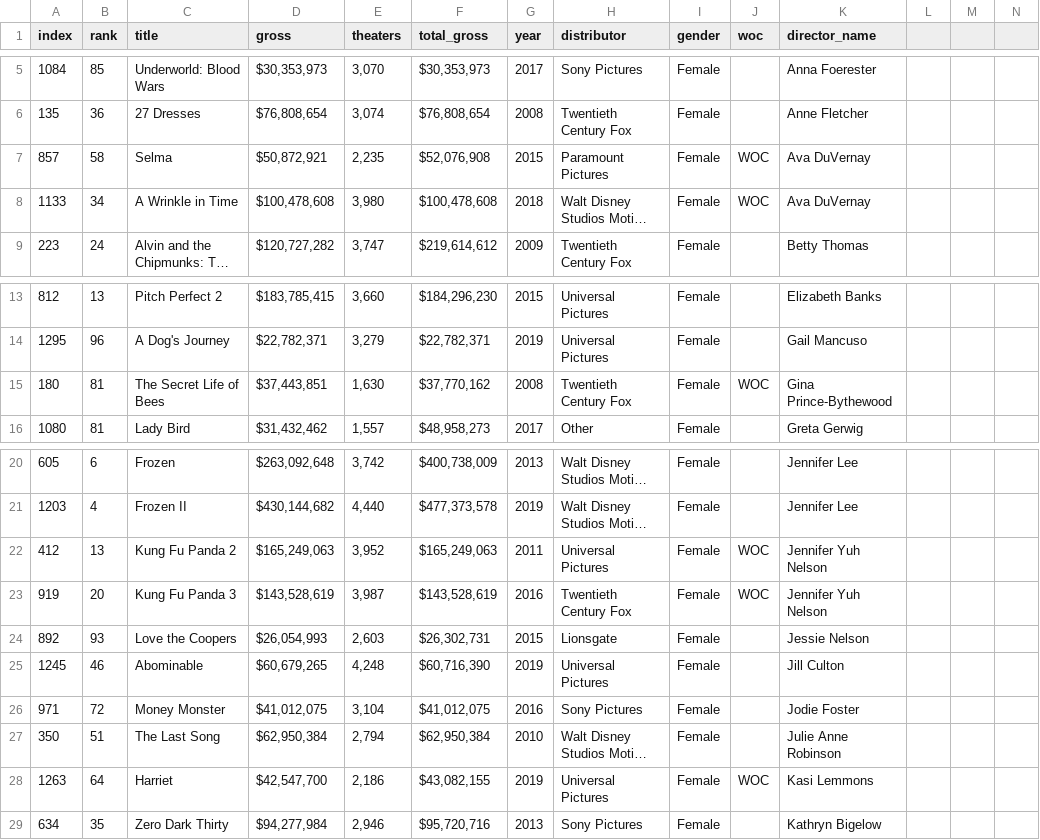
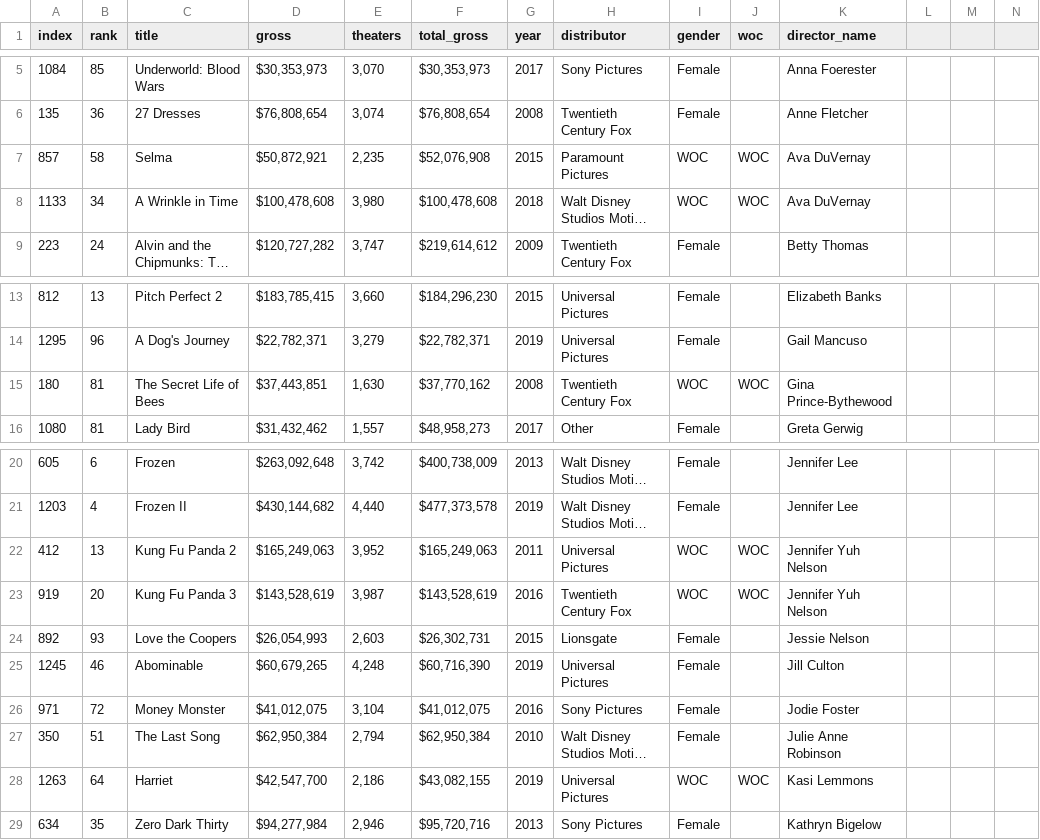
Before and after one commit to KianaC23/Interactive-Data-Vis-Sp2020, a CSV file: data/boxoffice_edited.csv, drawn as a sheet; only a part is shown, gaps mark what is left out; long unchanged cells end in …; the diff names each change by its address in the sheet, - before the commit and + after, or states it on an @@ line.

```diff
--- a/data/boxoffice_edited.csv
+++ b/data/boxoffice_edited.csv
-I7:I8 (gender): Female
+I7:I8 (gender): WOC
-I15 (gender): Female
+I15 (gender): WOC
-I22:I23 (gender): Female
+I22:I23 (gender): WOC
-I28 (gender): Female
+I28 (gender): WOC
```
Also changed, not shown: 24 other files.
